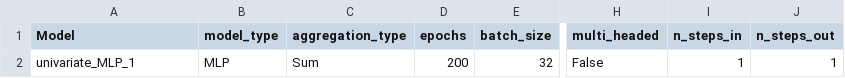
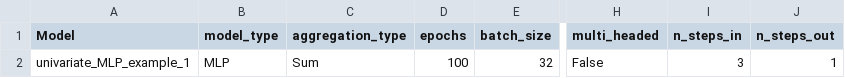
Before and after one commit to PotatoPotato12345678/Applied_Informatics, a CSV file: model_properties.csv, drawn as a sheet; only a part is shown, gaps mark what is left out; the diff names each change by its address in the sheet, - before the commit and + after, or states it on an @@ line.

```diff
--- a/model_properties.csv
+++ b/model_properties.csv
-A2 (Model): univariate_MLP_1
+A2 (Model): univariate_MLP_example_1
-D2 (epochs): 200
+D2 (epochs): 100
-I2 (n_steps_in): 1
+I2 (n_steps_in): 3
```
Also changed, not shown: 7 other files.
